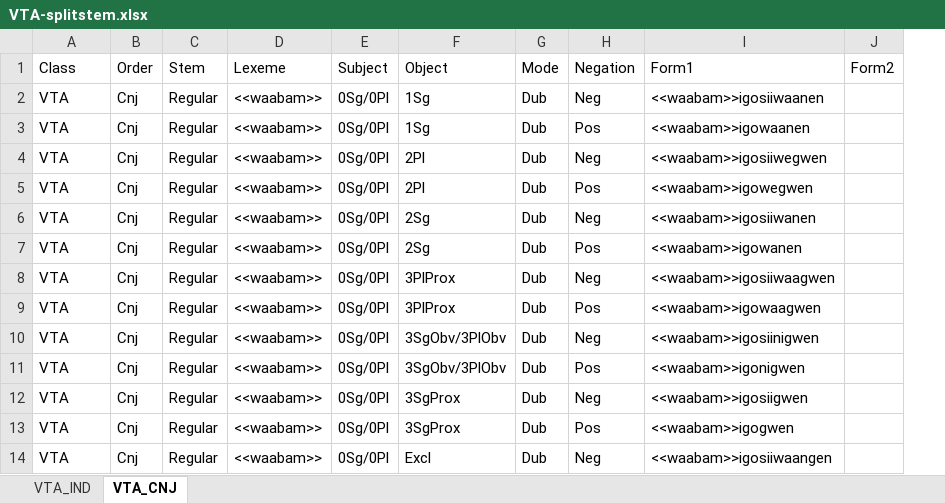
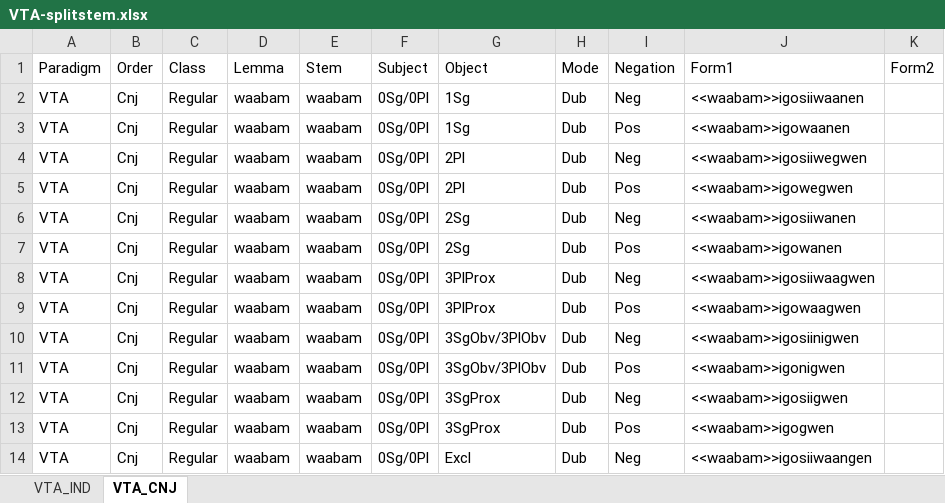
Before and after one commit to giellalt/lang-ciw, an Excel workbook: inc/flattened/createYaml/VTA-splitstem.xlsx, sheet VTA_CNJ, drawn as a sheet; only a part is shown; values as stored, in another font and other column widths than the file's, no borders; removed rows and columns are numbered as before the commit, all else as after; the diff names each change by its address in the sheet, - before the commit and + after, or states it on an @@ line.

```diff
--- a/inc/flattened/createYaml/VTA-splitstem.xlsx (sheet VTA_CNJ)
+++ b/inc/flattened/createYaml/VTA-splitstem.xlsx (sheet VTA_CNJ)
-column D (Lexeme), rows 2-14: all <<waabam>>
+column D (Lemma), rows 2-14: all waabam
+column E (Stem), rows 2-14: all waabam
-A1: Class
+A1: Paradigm
-C1: Stem
+C1: Class
```
Also changed, not shown: sheet VTA_IND, inc/flattened/createYaml/VTA.xlsx.
